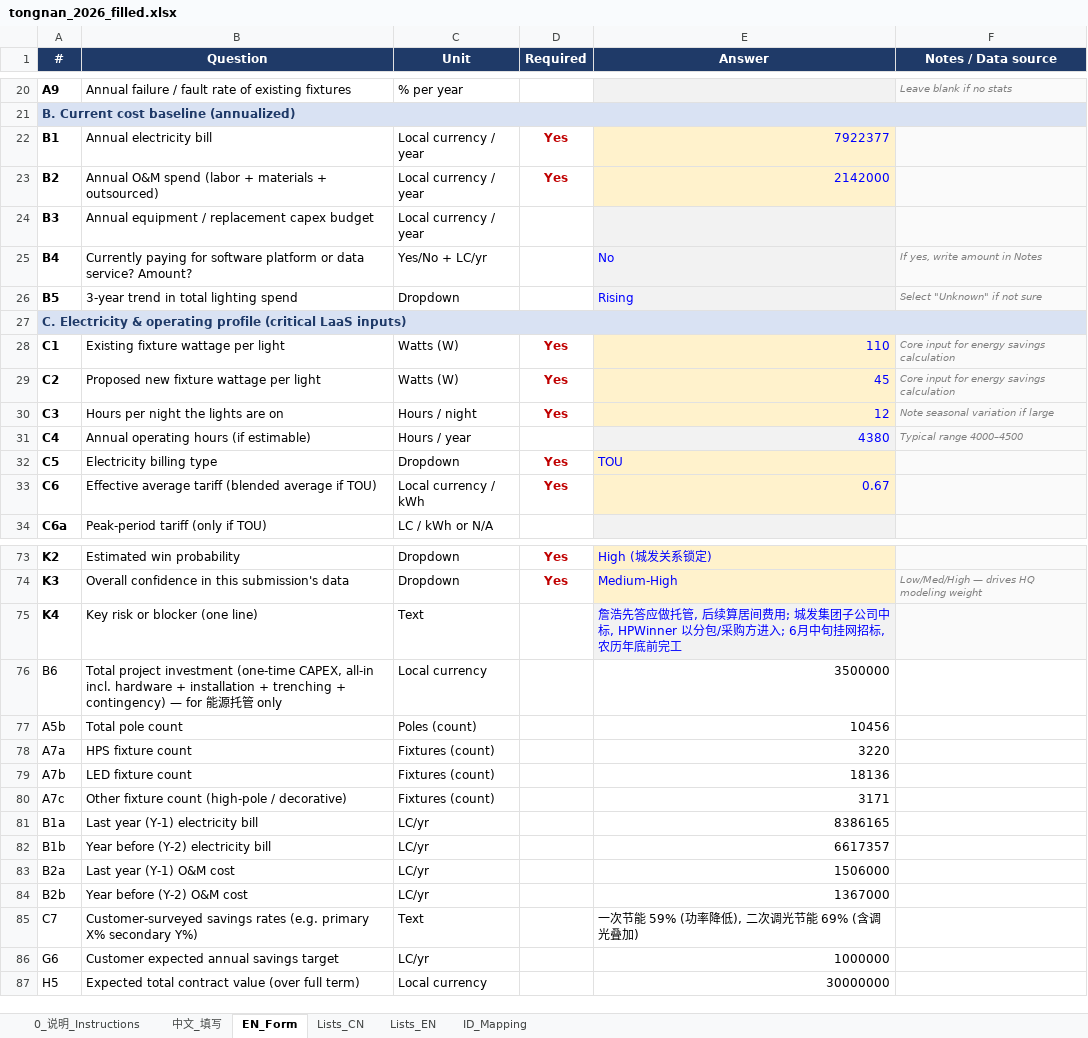
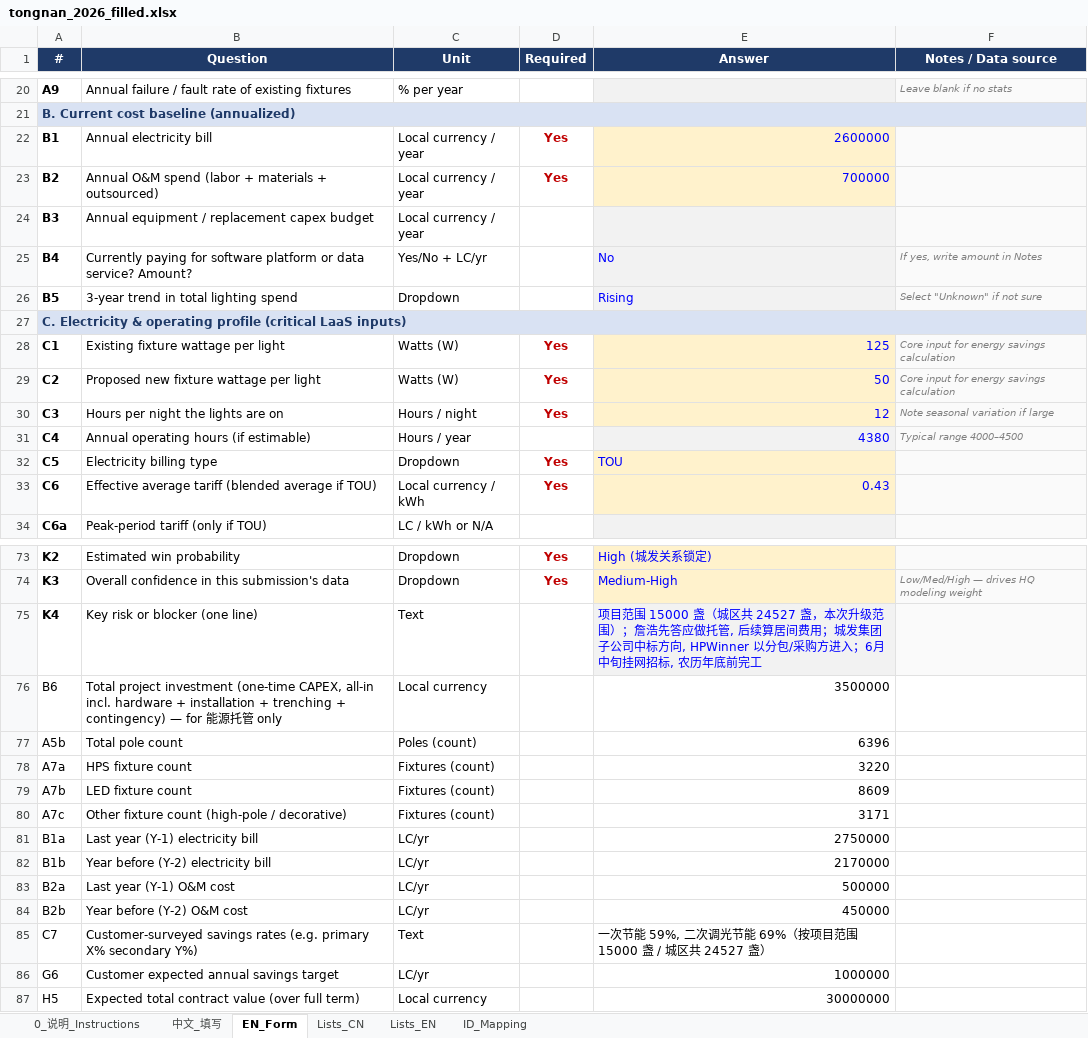
Before and after one commit to chalakorn49265/HPWinner-, an Excel workbook: data/tongnan_2026_filled.xlsx, sheet EN_Form, drawn as a sheet; only a part is shown, gaps mark what is left out; values as stored, in another font and other column widths than the file's, no borders; the diff covers the shown part only; the diff names each change by its address in the sheet, - before the commit and + after, or states it on an @@ line.

```diff
--- a/data/tongnan_2026_filled.xlsx (sheet EN_Form)
+++ b/data/tongnan_2026_filled.xlsx (sheet EN_Form)
-E22 (Answer): 7922377
+E22 (Answer): 2600000
-E23 (Answer): 2142000
+E23 (Answer): 700000
-E28 (Answer): 110
+E28 (Answer): 125
-E29 (Answer): 45
+E29 (Answer): 50
-E33 (Answer): 0.67
+E33 (Answer): 0.43
-E75 (Answer): 詹浩先答应做托管, 后续算居间费用; 城发集团子公司中标, HPWinner 以分包/采购方进入; 6月中旬…
+E75 (Answer): 项目范围 15000 盏（城区共 24527 盏，本次升级范围）；詹浩先答应做托管, 后续算居间费用；城发集团子公司中标方向, HPWinner 以分包/采购方进入；6月中旬…
-E77 (Answer): 10456
+E77 (Answer): 6396
-E79 (Answer): 18136
+E79 (Answer): 8609
-E81 (Answer): 8386165
+E81 (Answer): 2750000
-E82 (Answer): 6617357
+E82 (Answer): 2170000
-E83 (Answer): 1506000
+E83 (Answer): 500000
-E84 (Answer): 1367000
+E84 (Answer): 450000
-E85 (Answer): 一次节能 59% (功率降低), 二次调光节能 69% (含调光叠加)
+E85 (Answer): 一次节能 59%, 二次调光节能 69%（按项目范围 15000 盏 / 城区共 24527 盏）
```
Also changed, not shown: 1 edited cell elsewhere in this sheet, sheet 中文_填写, 1 other file.
